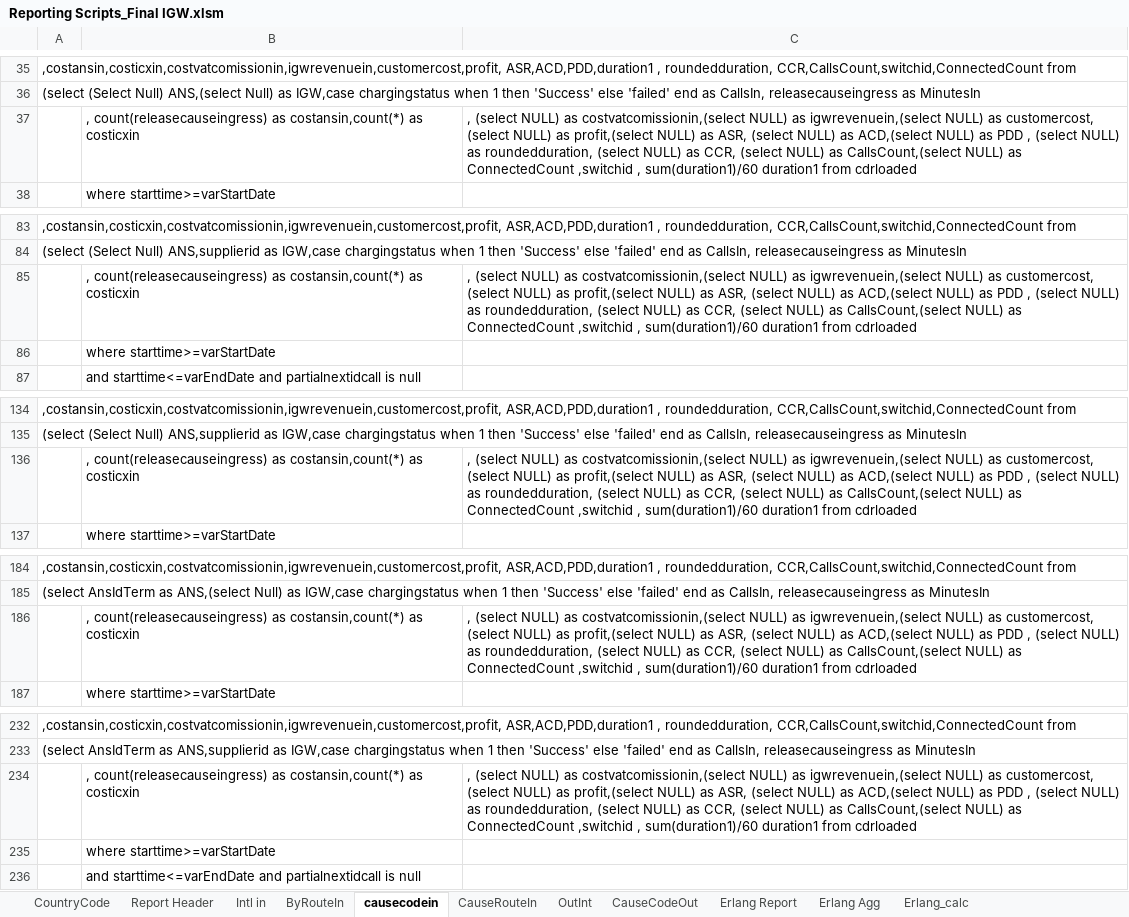
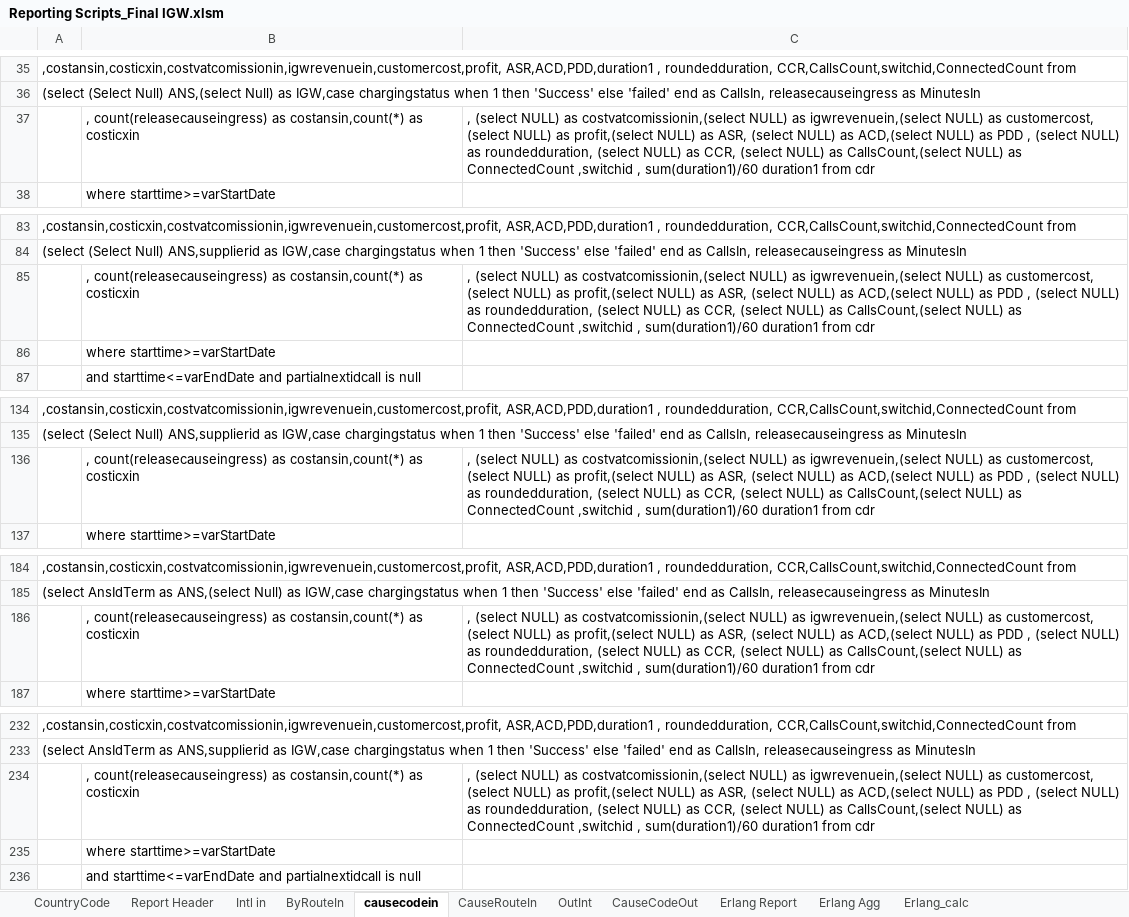
Before and after one commit to pialmmh/telcobright-billing, an Excel workbook: ToolsAndScripts/Reporting Scripts_Final IGW.xlsm, sheet causecodein, drawn as a sheet; only a part is shown, gaps mark what is left out; values as stored, in another font and other column widths than the file's, no borders; the diff covers the shown part only; the diff names each change by its address in the sheet, - before the commit and + after, or states it on an @@ line.

```diff
--- a/ToolsAndScripts/Reporting Scripts_Final IGW.xlsm (sheet causecodein)
+++ b/ToolsAndScripts/Reporting Scripts_Final IGW.xlsm (sheet causecodein)
-C37: …duration1 from cdrloaded
+C37: …duration1 from cdr
-C85: …duration1 from cdrloaded
+C85: …duration1 from cdr
-C136: …duration1 from cdrloaded
+C136: …duration1 from cdr
-C186: …duration1 from cdrloaded
+C186: …duration1 from cdr
-C234: …duration1 from cdrloaded
+C234: …duration1 from cdr
```
Also changed, not shown: 49 edited cells elsewhere in this sheet, sheet CauseCodeOut, sheet OutInt, sheet Intl in, sheet CauseRouteIn, sheet ByRouteIn, sheet Erlang Agg, 2 more sheets, charts or pictures.
